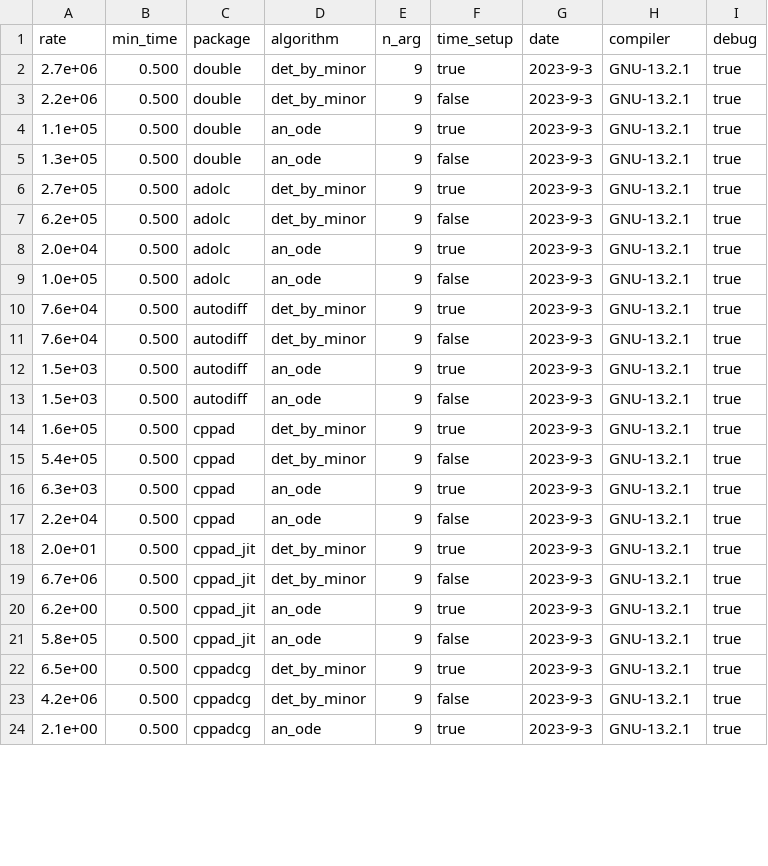
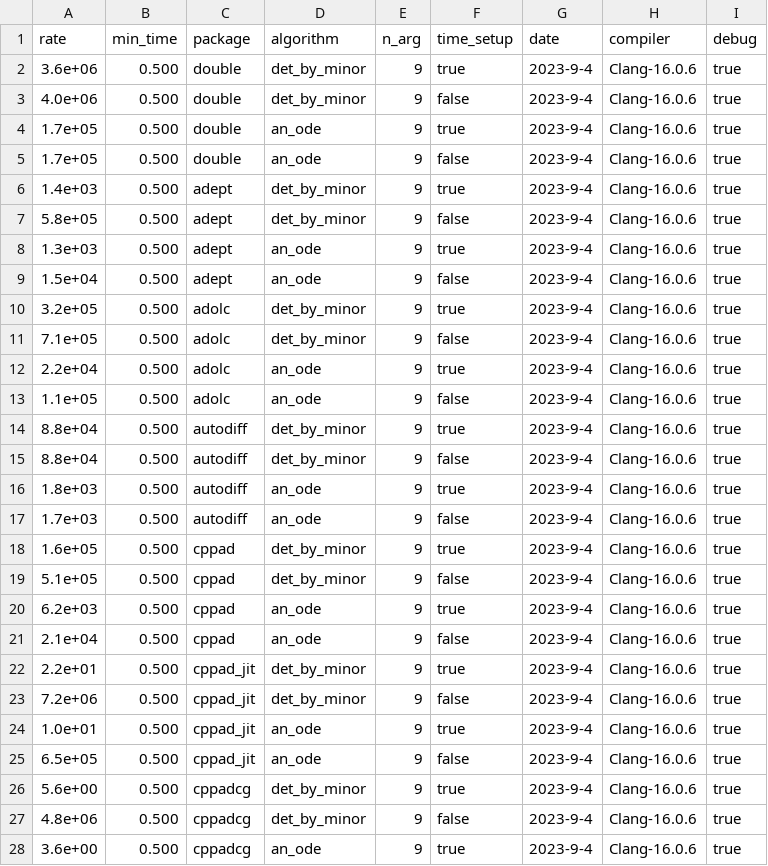
Before and after one commit to bradbell/cmpad, a CSV file: src/xam_main.csv, drawn as a sheet; only a part is shown; the diff covers the shown part only.

Commit message:
main: finish adding adept package.

```diff
--- a/src/xam_main.csv
+++ b/src/xam_main.csv
@@ -1,24 +1,28 @@
 rate,min_time,package,algorithm,n_arg,time_setup,date,compiler,debug
-2.7e+06,0.500,double,det_by_minor,9,true,2023-9-3,GNU-13.2.1,true
-2.2e+06,0.500,double,det_by_minor,9,false,2023-9-3,GNU-13.2.1,true
-1.1e+05,0.500,double,an_ode,9,true,2023-9-3,GNU-13.2.1,true
-1.3e+05,0.500,double,an_ode,9,false,2023-9-3,GNU-13.2.1,true
-2.7e+05,0.500,adolc,det_by_minor,9,true,2023-9-3,GNU-13.2.1,true
-6.2e+05,0.500,adolc,det_by_minor,9,false,2023-9-3,GNU-13.2.1,true
-2.0e+04,0.500,adolc,an_ode,9,true,2023-9-3,GNU-13.2.1,true
-1.0e+05,0.500,adolc,an_ode,9,false,2023-9-3,GNU-13.2.1,true
-7.6e+04,0.500,autodiff,det_by_minor,9,true,2023-9-3,GNU-13.2.1,true
-7.6e+04,0.500,autodiff,det_by_minor,9,false,2023-9-3,GNU-13.2.1,true
-1.5e+03,0.500,autodiff,an_ode,9,true,2023-9-3,GNU-13.2.1,true
-1.5e+03,0.500,autodiff,an_ode,9,false,2023-9-3,GNU-13.2.1,true
-1.6e+05,0.500,cppad,det_by_minor,9,true,2023-9-3,GNU-13.2.1,true
-5.4e+05,0.500,cppad,det_by_minor,9,false,2023-9-3,GNU-13.2.1,true
-6.3e+03,0.500,cppad,an_ode,9,true,2023-9-3,GNU-13.2.1,true
-2.2e+04,0.500,cppad,an_ode,9,false,2023-9-3,GNU-13.2.1,true
-2.0e+01,0.500,cppad_jit,det_by_minor,9,true,2023-9-3,GNU-13.2.1,true
-6.7e+06,0.500,cppad_jit,det_by_minor,9,false,2023-9-3,GNU-13.2.1,true
-6.2e+00,0.500,cppad_jit,an_ode,9,true,2023-9-3,GNU-13.2.1,true
-5.8e+05,0.500,cppad_jit,an_ode,9,false,2023-9-3,GNU-13.2.1,true
-6.5e+00,0.500,cppadcg,det_by_minor,9,true,2023-9-3,GNU-13.2.1,true
-4.2e+06,0.500,cppadcg,det_by_minor,9,false,2023-9-3,GNU-13.2.1,true
-2.1e+00,0.500,cppadcg,an_ode,9,true,2023-9-3,GNU-13.2.1,true
+3.6e+06,0.500,double,det_by_minor,9,true,2023-9-4,Clang-16.0.6,true
+4.0e+06,0.500,double,det_by_minor,9,false,2023-9-4,Clang-16.0.6,true
+1.7e+05,0.500,double,an_ode,9,true,2023-9-4,Clang-16.0.6,true
+1.7e+05,0.500,double,an_ode,9,false,2023-9-4,Clang-16.0.6,true
+1.4e+03,0.500,adept,det_by_minor,9,true,2023-9-4,Clang-16.0.6,true
+5.8e+05,0.500,adept,det_by_minor,9,false,2023-9-4,Clang-16.0.6,true
+1.3e+03,0.500,adept,an_ode,9,true,2023-9-4,Clang-16.0.6,true
+1.5e+04,0.500,adept,an_ode,9,false,2023-9-4,Clang-16.0.6,true
+3.2e+05,0.500,adolc,det_by_minor,9,true,2023-9-4,Clang-16.0.6,true
+7.1e+05,0.500,adolc,det_by_minor,9,false,2023-9-4,Clang-16.0.6,true
+2.2e+04,0.500,adolc,an_ode,9,true,2023-9-4,Clang-16.0.6,true
+1.1e+05,0.500,adolc,an_ode,9,false,2023-9-4,Clang-16.0.6,true
+8.8e+04,0.500,autodiff,det_by_minor,9,true,2023-9-4,Clang-16.0.6,true
+8.8e+04,0.500,autodiff,det_by_minor,9,false,2023-9-4,Clang-16.0.6,true
+1.8e+03,0.500,autodiff,an_ode,9,true,2023-9-4,Clang-16.0.6,true
+1.7e+03,0.500,autodiff,an_ode,9,false,2023-9-4,Clang-16.0.6,true
+1.6e+05,0.500,cppad,det_by_minor,9,true,2023-9-4,Clang-16.0.6,true
+5.1e+05,0.500,cppad,det_by_minor,9,false,2023-9-4,Clang-16.0.6,true
+6.2e+03,0.500,cppad,an_ode,9,true,2023-9-4,Clang-16.0.6,true
+2.1e+04,0.500,cppad,an_ode,9,false,2023-9-4,Clang-16.0.6,true
+2.2e+01,0.500,cppad_jit,det_by_minor,9,true,2023-9-4,Clang-16.0.6,true
+7.2e+06,0.500,cppad_jit,det_by_minor,9,false,2023-9-4,Clang-16.0.6,true
+1.0e+01,0.500,cppad_jit,an_ode,9,true,2023-9-4,Clang-16.0.6,true
+6.5e+05,0.500,cppad_jit,an_ode,9,false,2023-9-4,Clang-16.0.6,true
+5.6e+00,0.500,cppadcg,det_by_minor,9,true,2023-9-4,Clang-16.0.6,true
+4.8e+06,0.500,cppadcg,det_by_minor,9,false,2023-9-4,Clang-16.0.6,true
+3.6e+00,0.500,cppadcg,an_ode,9,true,2023-9-4,Clang-16.0.6,true
```
Also changed, not shown: 14 edited cells elsewhere in this file, 5 other files.
